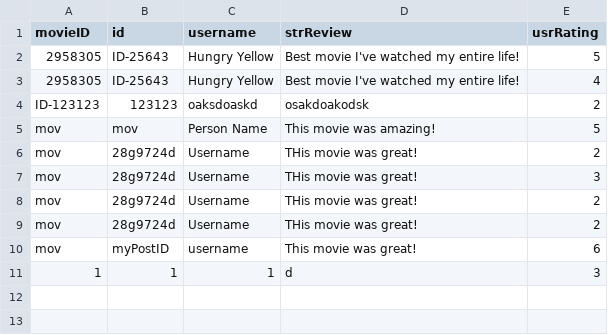
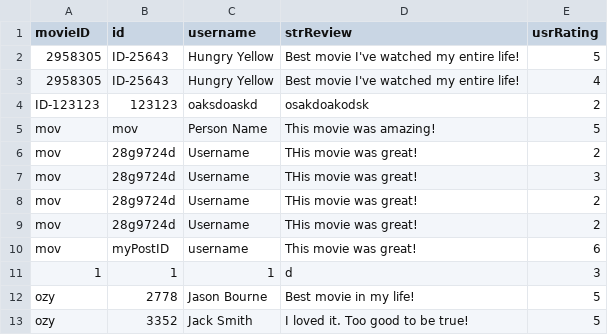
Before and after one commit to TsienJin/SC2002-Project, a CSV file: src/dataDriver/data/review.csv, drawn as a sheet; the diff names each change by its address in the sheet, - before the commit and + after, or states it on an @@ line.

```diff
--- a/src/dataDriver/data/review.csv
+++ b/src/dataDriver/data/review.csv
+row 12: ozy | 2778 | Jason Bourne | Best movie in my life! | 5
+row 13: ozy | 3352 | Jack Smith | I loved it. Too good to be true! | 5
```
Also changed, not shown: src/dataDriver/data/bookingHistory.csv, src/dataDriver/data/showtime.csv, 1 other file.
